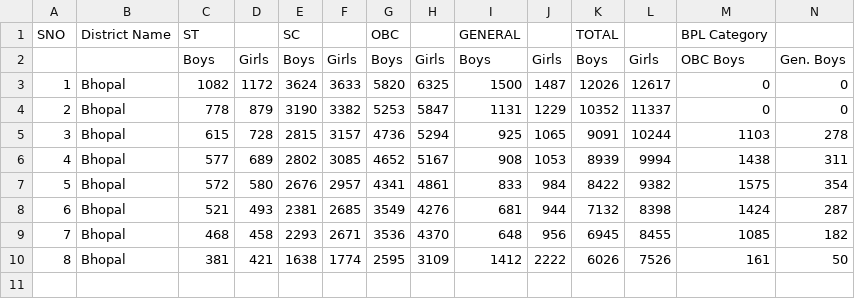
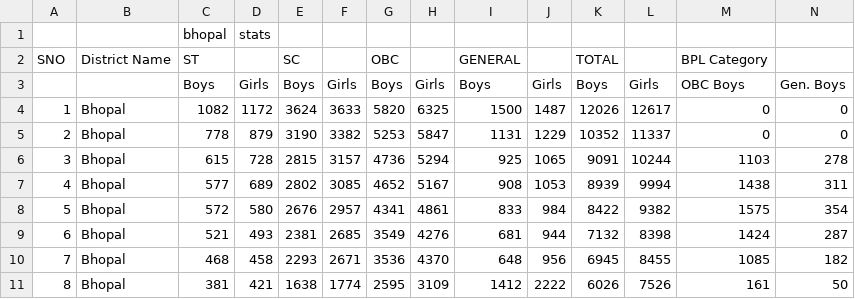
Before and after one commit to malhaar2002/Educational-Bottlenecks, a CSV file: csv/bhopal.csv, drawn as a sheet.

```diff
--- a/csv/bhopal.csv
+++ b/csv/bhopal.csv
@@ -1 +1,2 @@
+,,bhopal ,stats,,,,,,,,,,
 SNO,District Name,   ST,,  SC,,OBC,,GENERAL ,,  TOTAL,,BPL Category,
```
Also changed, not shown: csv/chhatarpur.csv, 1 other file.
